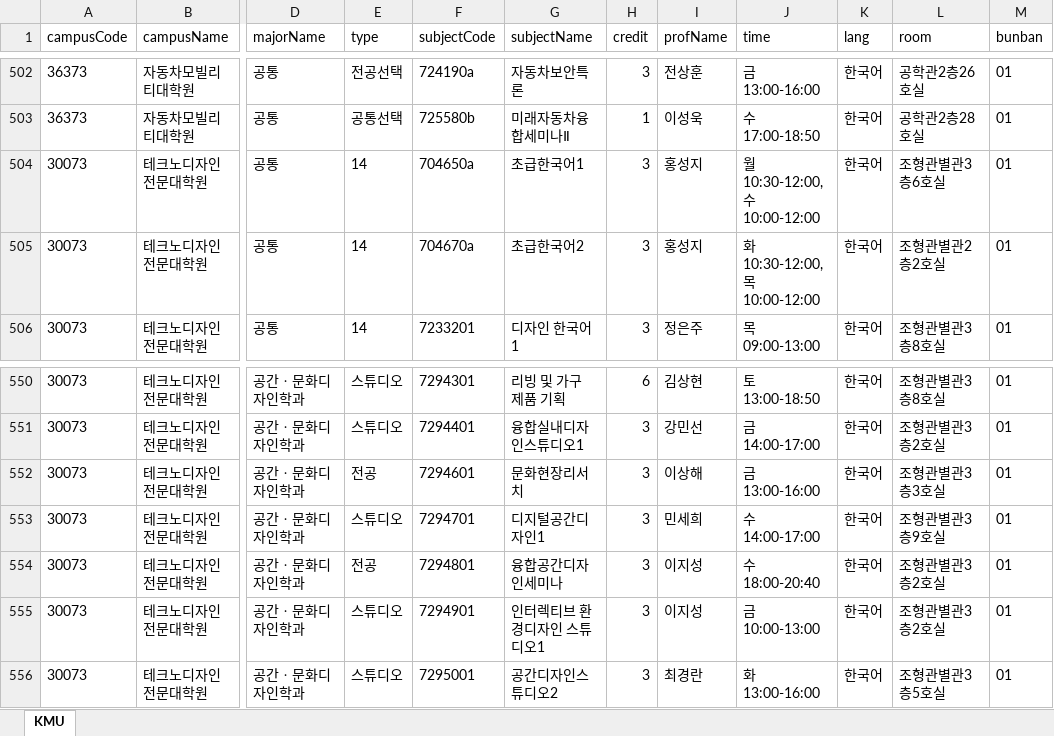
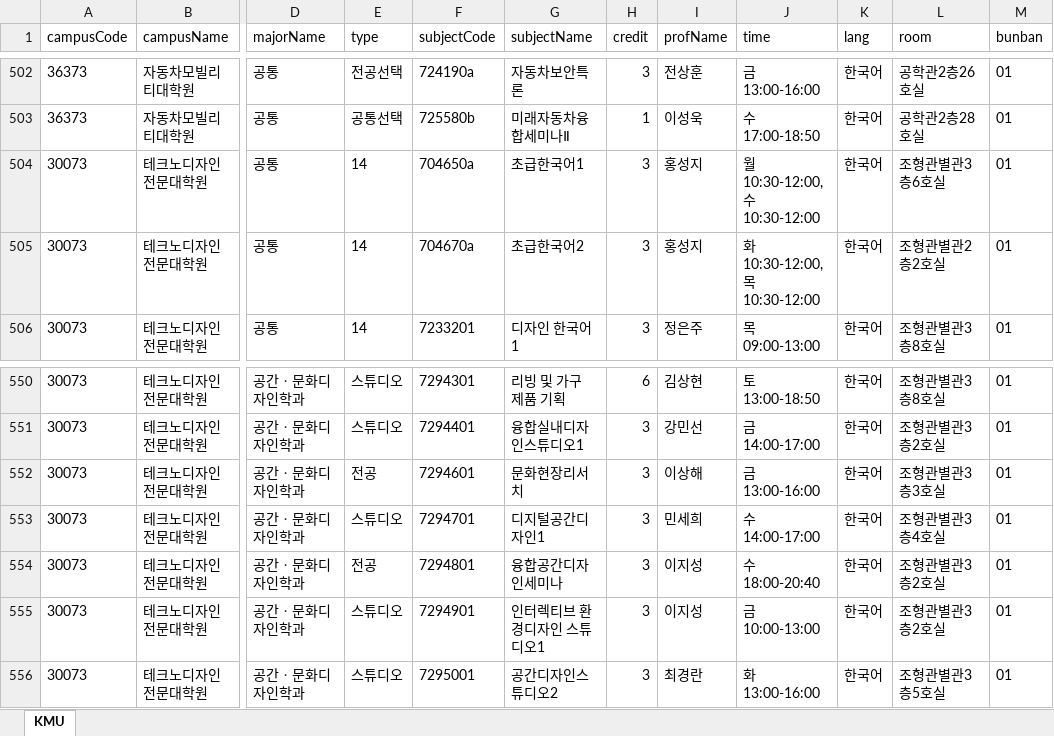
Before and after one commit to calvin0504/sugang-tracker, an Excel workbook: actions_fetch/out/kookmin(2026-2).xlsx, sheet KMU, drawn as a sheet; only a part is shown, gaps mark what is left out; values as stored, in another font and other column widths than the file's, no borders; the diff names each change by its address in the sheet, - before the commit and + after, or states it on an @@ line.

```diff
--- a/actions_fetch/out/kookmin(2026-2).xlsx (sheet KMU)
+++ b/actions_fetch/out/kookmin(2026-2).xlsx (sheet KMU)
-J504 (time): 월 10:30-12:00,수 10:00-12:00
+J504 (time): 월 10:30-12:00,수 10:30-12:00
-J505 (time): 화 10:30-12:00,목 10:00-12:00
+J505 (time): 화 10:30-12:00,목 10:30-12:00
-L553 (room): 조형관별관3층9호실
+L553 (room): 조형관별관3층4호실
```
